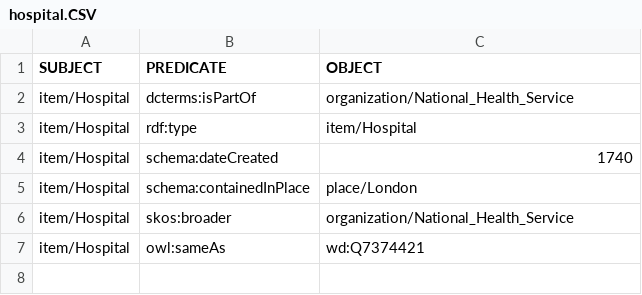
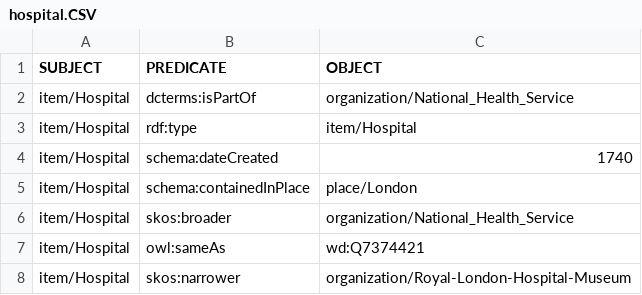
Before and after one commit to the-elephant-man/project, a CSV file: items-csv/hospital.CSV, drawn as a sheet.

Commit message:
Update hospital.CSV

```diff
--- a/items-csv/hospital.CSV
+++ b/items-csv/hospital.CSV
@@ -7 +7,2 @@ item/Hospital;skos:broader;organization/National_Health_Service
 item/Hospital;owl:sameAs;wd:Q7374421
+item/Hospital;skos:narrower;organization/Royal-London-Hospital-Museum
```
